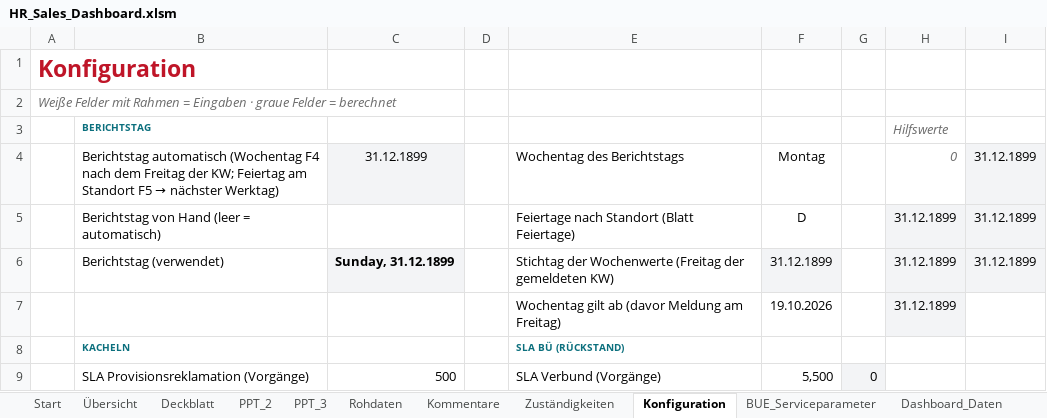
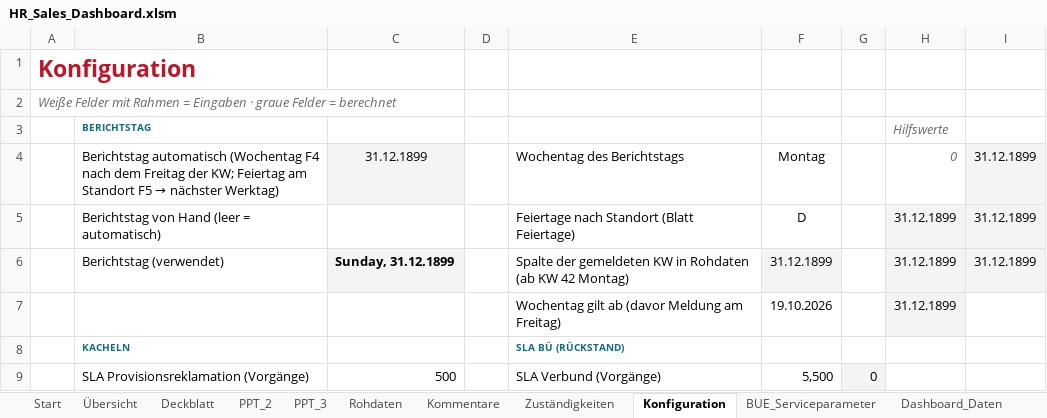
Before and after one commit to brenneisen-e/emailimport, an Excel workbook: hr-sales-dashboard/HR_Sales_Dashboard.xlsm, sheet Konfiguration, drawn as a sheet; only a part is shown; values as stored, in another font and other column widths than the file's, no borders; the diff names each change by its address in the sheet, - before the commit and + after, or states it on an @@ line.

```diff
--- a/hr-sales-dashboard/HR_Sales_Dashboard.xlsm (sheet Konfiguration)
+++ b/hr-sales-dashboard/HR_Sales_Dashboard.xlsm (sheet Konfiguration)
-E6: Stichtag der Wochenwerte (Freitag der gemeldeten KW)
+E6: Spalte der gemeldeten KW in Rohdaten (ab KW 42 Montag)
```
Also changed, not shown: sheet Zuständigkeiten, sheet Rohdaten, formulas that keep their value, hidden cells, charts or pictures, 3 other files.
